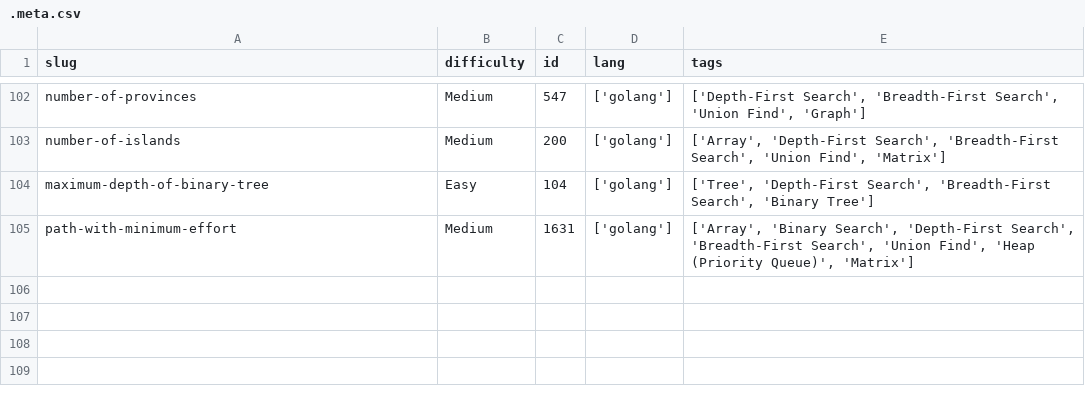
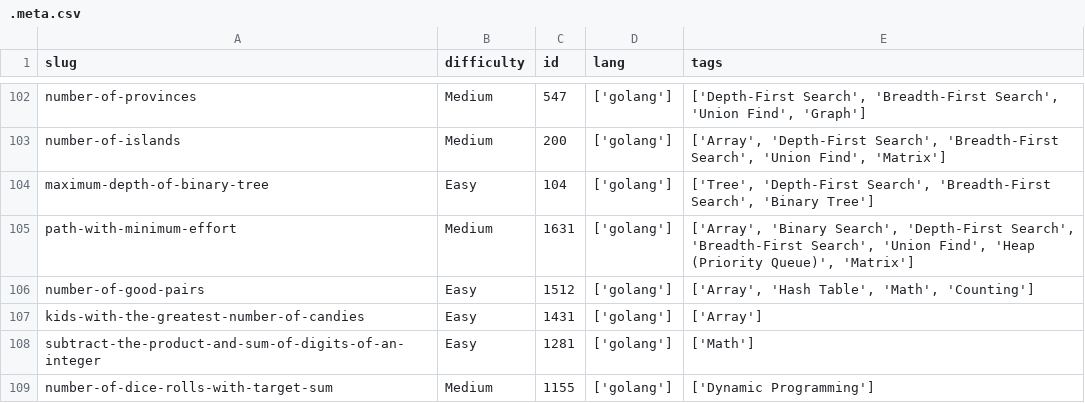
Before and after one commit to dimaglushkov/solutions, a CSV file: leetcode/.meta.csv, drawn as a sheet; only a part is shown, gaps mark what is left out.

```diff
--- a/leetcode/.meta.csv
+++ b/leetcode/.meta.csv
@@ -105 +105,5 @@ maximum-depth-of-binary-tree,Easy,104,['golang'],"['Tree', 'Depth-First Search',
 path-with-minimum-effort,Medium,1631,['golang'],"['Array', 'Binary Search', 'Depth-First Search', 'Breadth-First Search', 'Union Find', 'Heap (Priority Queue)', 'Matrix']"
+number-of-good-pairs,Easy,1512,['golang'],"['Array', 'Hash Table', 'Math', 'Counting']"
+kids-with-the-greatest-number-of-candies,Easy,1431,['golang'],['Array']
+subtract-the-product-and-sum-of-digits-of-an-integer,Easy,1281,['golang'],['Math']
+number-of-dice-rolls-with-target-sum,Medium,1155,['golang'],['Dynamic Programming']
```
Also changed, not shown: 8 other files.
